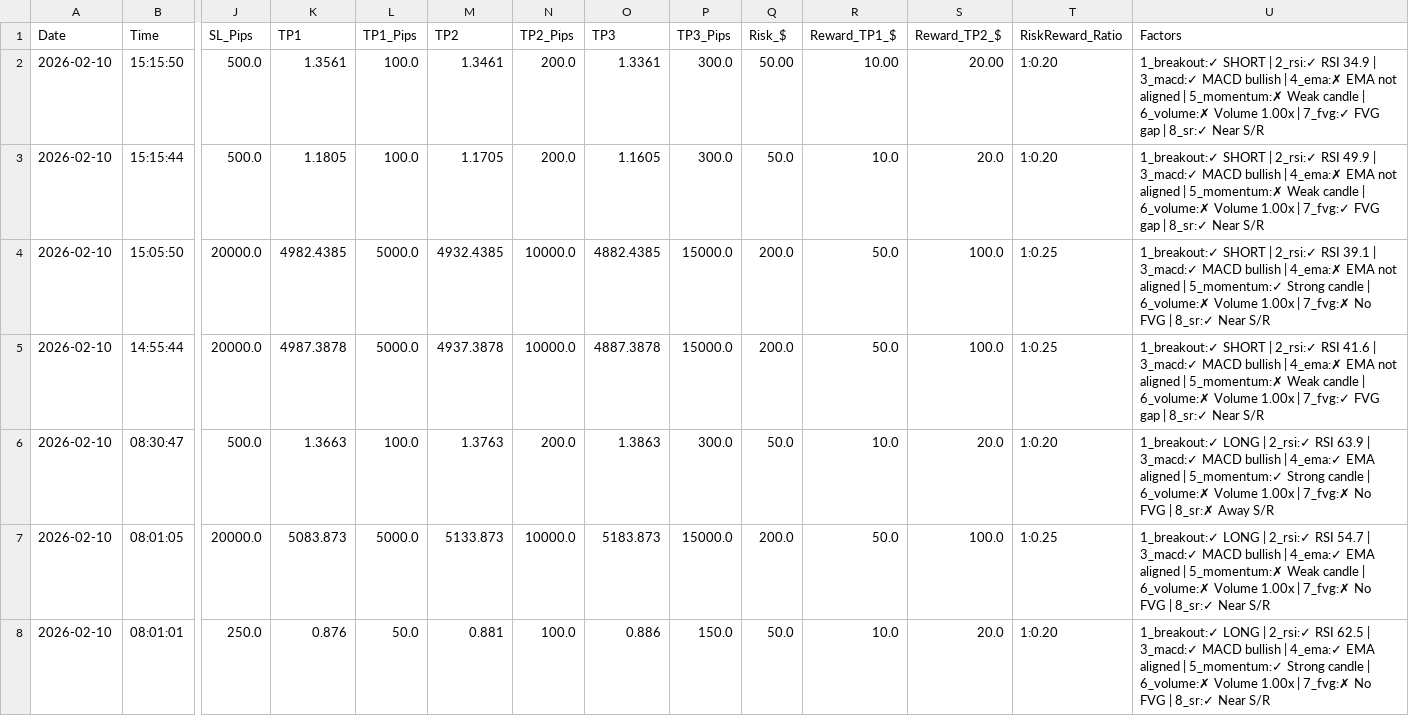
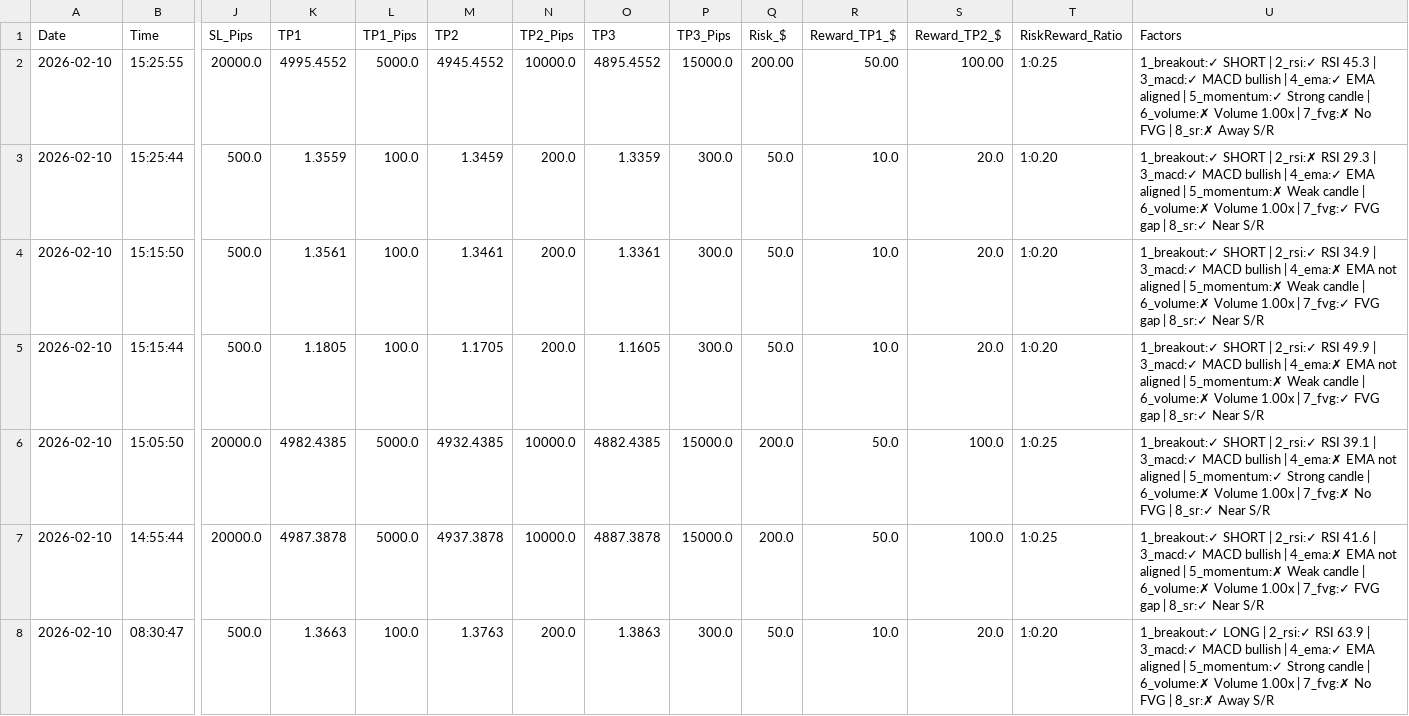
Before and after one commit to medohamed360312-hub/ORB-Trading-Strategy-Analyzer, a CSV file: trading_logs/orb_trading_log.csv, drawn as a sheet; only a part is shown, gaps mark what is left out; the shorter side is filled out with more unchanged rows; addresses are those after the commit; rows hold the shown columns only; the diff names each change by its address in the sheet, - before the commit and + after, or states it on an @@ line.

```diff
--- a/trading_logs/orb_trading_log.csv
+++ b/trading_logs/orb_trading_log.csv
+row 2: 2026-02-10 | 15:25:55 | 20000.0 | 4995.4552 | 5000.0 | 4945.4552 | 10000.0 | 4895.4552 | 15000.0 | 200.00 | 50.00 | 100.00 | 1:0.25 | 1_breakout:✓ SHORT | 2_rsi:✓ RSI 45.3 | 3_macd:✓ MACD bullish | 4_ema:✓ EMA aligned | 5_momentum:✓ Strong candle | 6_volume:✗ Volume 1.00x | 7_fvg:✗ No FVG | 8_sr:✗ Away S/R
+row 3: 2026-02-10 | 15:25:44 | 500.0 | 1.3559 | 100.0 | 1.3459 | 200.0 | 1.3359 | 300.0 | 50.0 | 10.0 | 20.0 | 1:0.20 | 1_breakout:✓ SHORT | 2_rsi:✗ RSI 29.3 | 3_macd:✓ MACD bullish | 4_ema:✓ EMA aligned | 5_momentum:✗ Weak candle | 6_volume:✗ Volume 1.00x | 7_fvg:✓ FVG gap | 8_sr:✓ Near S/R
-Q4 (Risk_$): 50.00
+Q4 (Risk_$): 50.0
-R4 (Reward_TP1_$): 10.00
+R4 (Reward_TP1_$): 10.0
-S4 (Reward_TP2_$): 20.00
+S4 (Reward_TP2_$): 20.0
```
